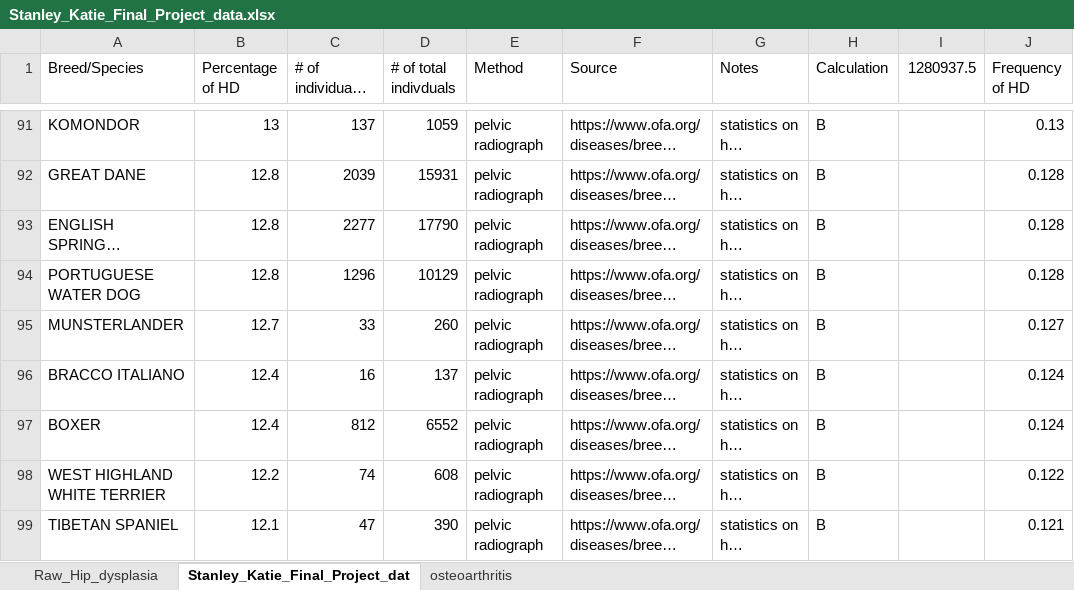
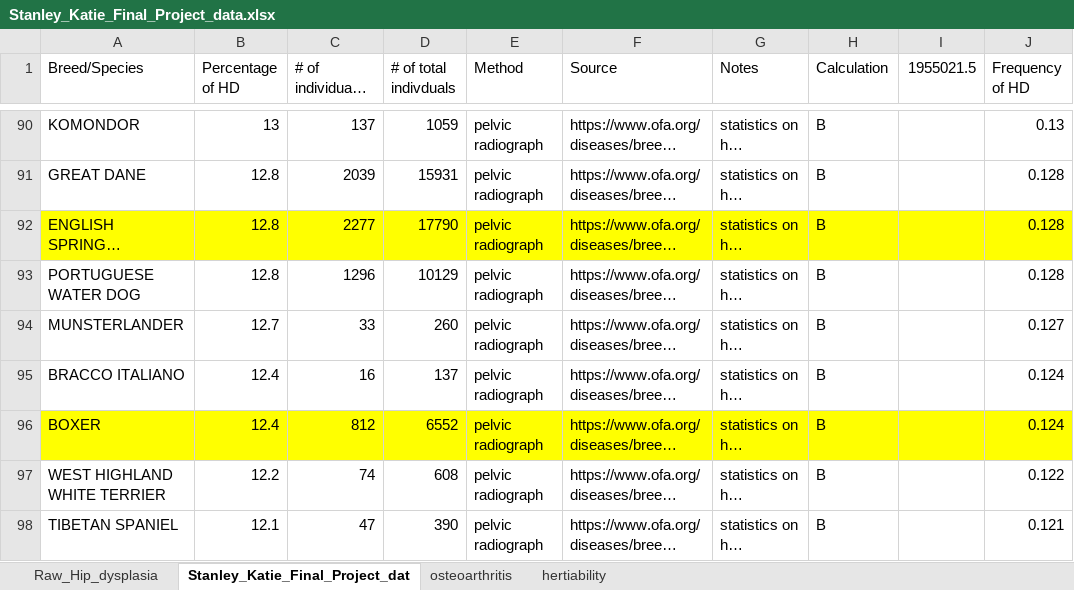
Before and after one commit to kas0070/Tasks, an Excel workbook: Project/data/Stanley_Katie_Final_Project_data.xlsx, sheet Stanley_Katie_Final_Project_dat, drawn as a sheet; only a part is shown, gaps mark what is left out; long unchanged cells end in …; values as stored, in another font and other column widths than the file's, no borders; charts and pictures not drawn; addresses are those after the commit; the diff covers the shown part only; the diff names each change by its address in the sheet, - before the commit and + after, or states it on an @@ line.

```diff
--- a/Project/data/Stanley_Katie_Final_Project_data.xlsx (sheet Stanley_Katie_Final_Project_dat)
+++ b/Project/data/Stanley_Katie_Final_Project_data.xlsx (sheet Stanley_Katie_Final_Project_dat)
+sheet tab: hertiability
-I1: 1280937.5
+I1: 1955021.5
-A92:J92 fill: none
+A92:J92 fill: #FFFF00
-A96:J96 fill: none
+A96:J96 fill: #FFFF00
```
Also changed, not shown: 2 added rows, 2 removed rows, 11 edited cells and cell formats elsewhere in this sheet, sheet Raw_Hip_dysplasia, sheet osteoarthritis, formulas that keep their value, charts or pictures, 6 other files.
